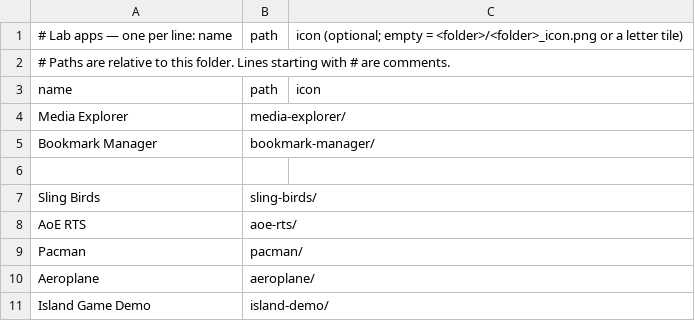
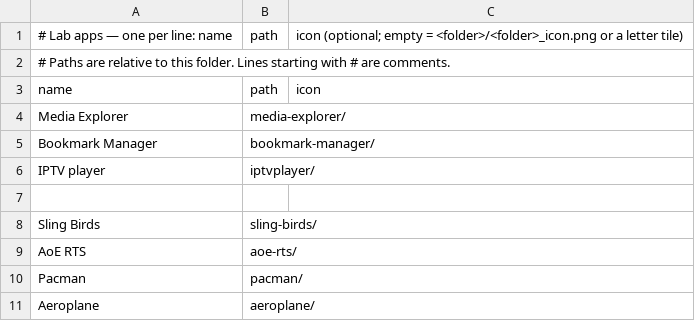
Before and after one commit to jor-teron/sites, a CSV file: apps/lab/lab-apps.csv, drawn as a sheet; only a part is shown; the shorter side is filled out with more unchanged rows; the diff names each change by its address in the sheet, - before the commit and + after, or states it on an @@ line.

Commit message:
Add IPTV list player

```diff
--- a/apps/lab/lab-apps.csv
+++ b/apps/lab/lab-apps.csv
+row 6: IPTV player | iptvplayer/
```
Also changed, not shown: apps/office/office-apps.csv, 2 other files.
